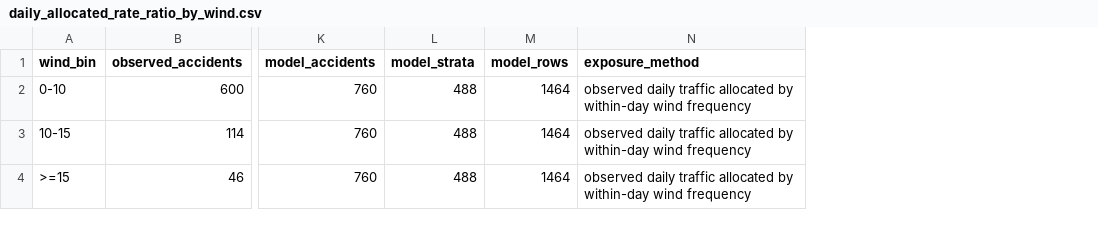
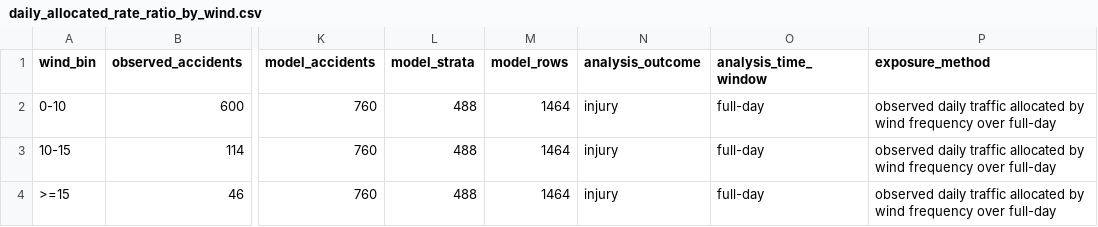
Before and after one commit to asge1r/iceland-road-wind-accidents, a CSV file: reports/main/tables/daily_allocated_rate_ratio_by_wind.csv, drawn as a sheet; only a part is shown, gaps mark what is left out; addresses are those after the commit; the diff names each change by its address in the sheet, - before the commit and + after, or states it on an @@ line.

```diff
--- a/reports/main/tables/daily_allocated_rate_ratio_by_wind.csv
+++ b/reports/main/tables/daily_allocated_rate_ratio_by_wind.csv
+column N (analysis_outcome), rows 2-4: all injury
+column O (analysis_time_window), rows 2-4: all full-day
-P2:P4 (exposure_method): …allocated by within-day wind frequency
+P2:P4 (exposure_method): …allocated by wind frequency over full-day
```
Also changed, not shown: reports/main/tables/conditional_poisson_rate_ratio_by_wind.csv, reports/main/tables/temperature_oe.csv, 42 other files.
